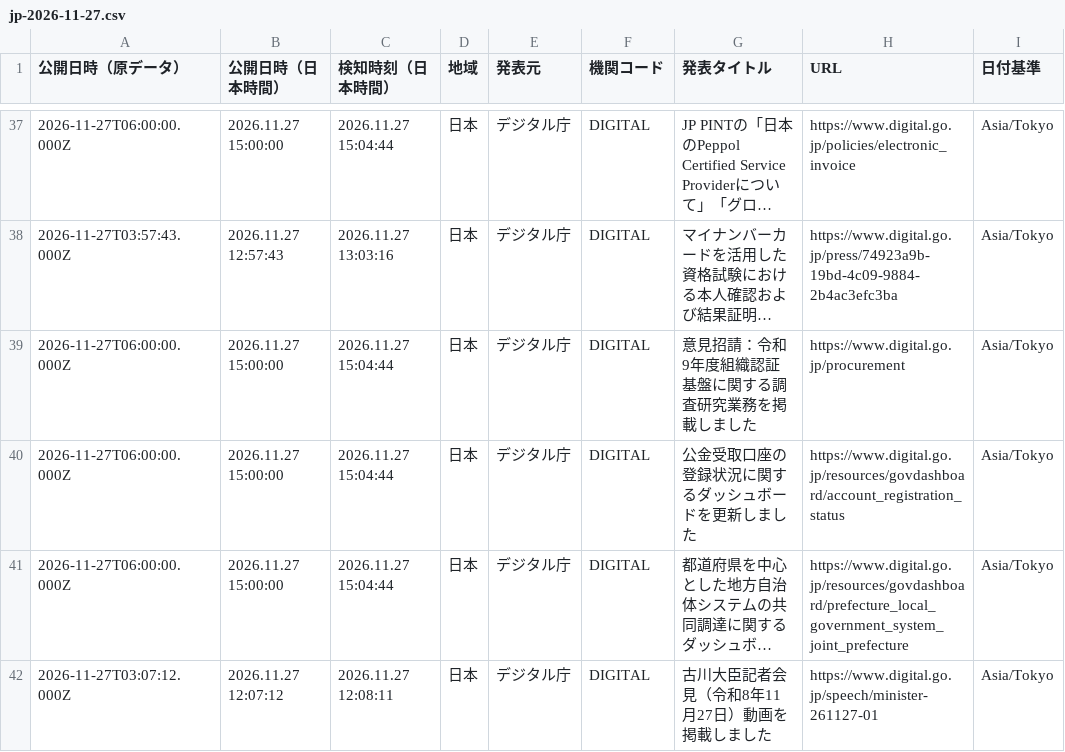
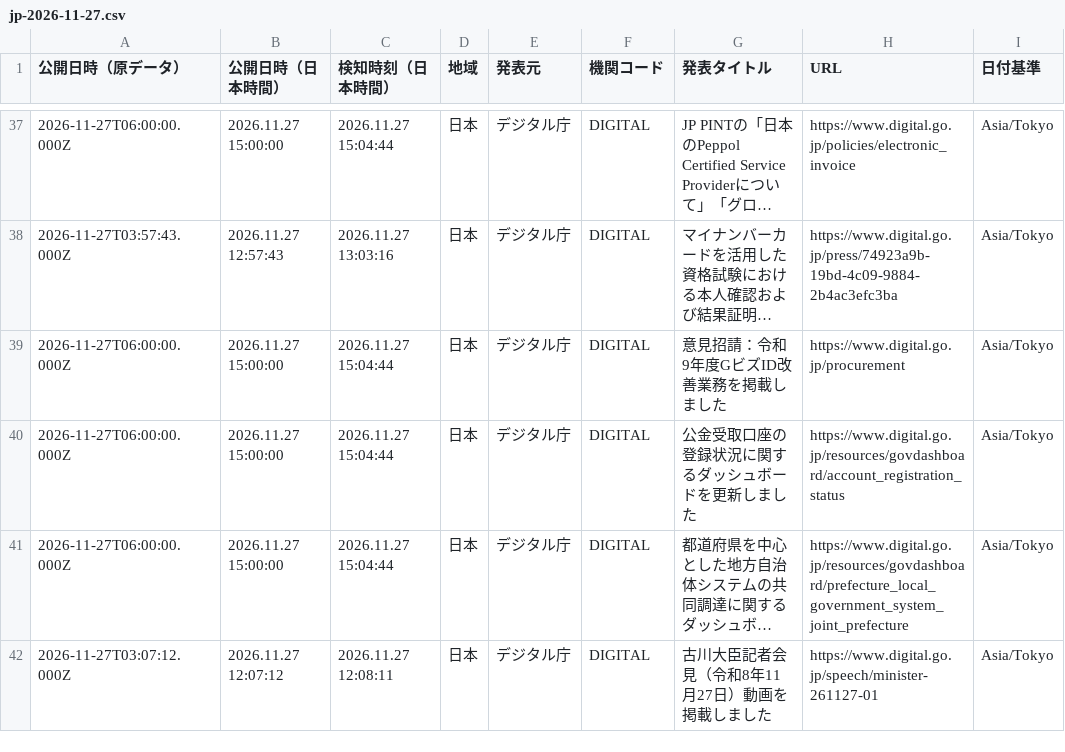
Before and after one commit to NewMill-cmd/kankocho-news-archive, a CSV file: data/jp/jp-2026-11-27.csv, drawn as a sheet; only a part is shown, gaps mark what is left out; long unchanged cells end in …; the diff names each change by its address in the sheet, - before the commit and + after, or states it on an @@ line.

Commit message:
Archive jp news 2026-11-27

```diff
--- a/data/jp/jp-2026-11-27.csv
+++ b/data/jp/jp-2026-11-27.csv
-G39 (発表タイトル): 意見招請：令和9年度組織認証基盤に関する調査研究業務を掲載しました
+G39 (発表タイトル): 意見招請：令和9年度GビズID改善業務を掲載しました
```
